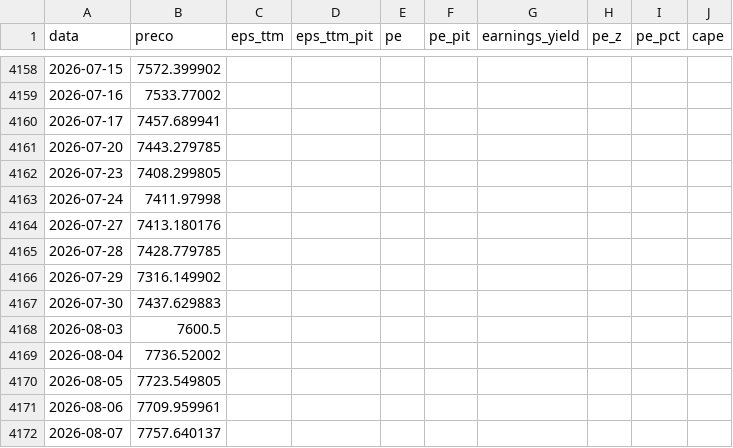
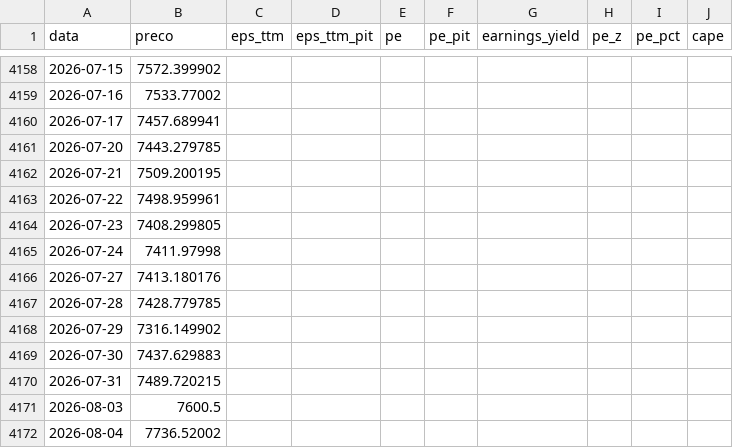
Before and after one commit to jmagomez/ibov-spx-pe-dashboard, a CSV file: data/processed/spx.csv, drawn as a sheet; only a part is shown, gaps mark what is left out; the shorter side is filled out with more unchanged rows.

```diff
--- a/data/processed/spx.csv
+++ b/data/processed/spx.csv
@@ -4161,2 +4161,4 @@ data,preco,eps_ttm,eps_ttm_pit,pe,pe_pit,earnings_yield,pe_z,pe_pct,cape
 2026-07-20,7443.279785,,,,,,,,
+2026-07-21,7509.200195,,,,,,,,
+2026-07-22,7498.959961,,,,,,,,
 2026-07-23,7408.299805,,,,,,,,
@@ -4167,2 +4169,3 @@ data,preco,eps_ttm,eps_ttm_pit,pe,pe_pit,earnings_yield,pe_z,pe_pct,cape
 2026-07-30,7437.629883,,,,,,,,
+2026-07-31,7489.720215,,,,,,,,
 2026-08-03,7600.5,,,,,,,,
```
Also changed, not shown: data/processed/lucros_cvm.csv, 5 other files.
